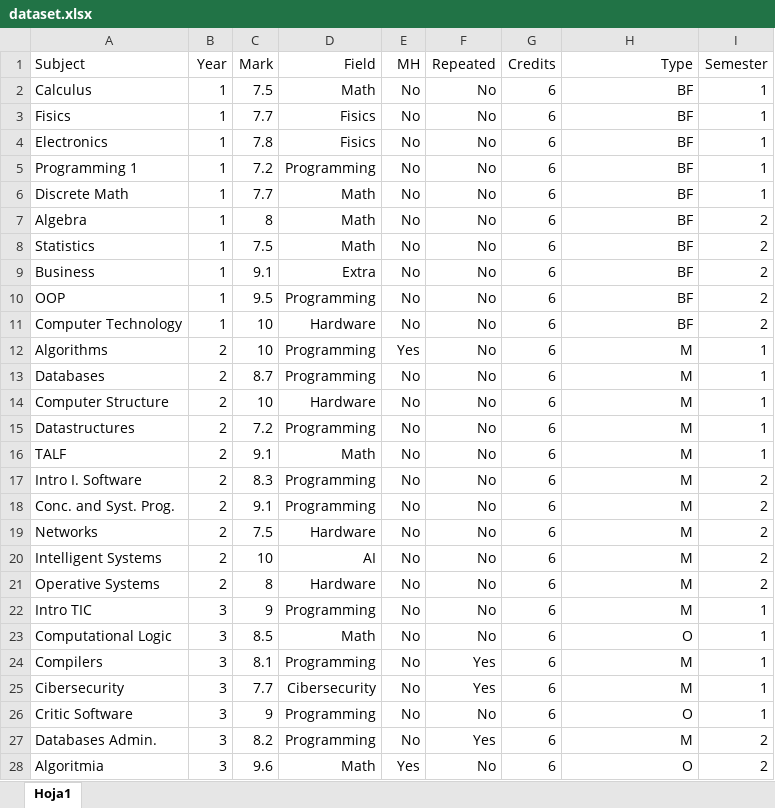
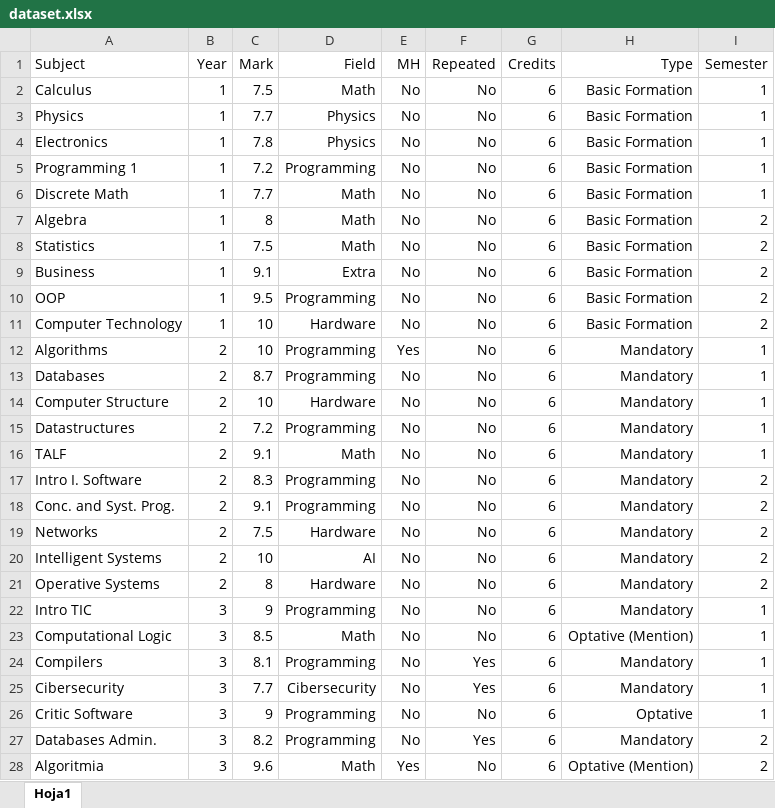
Before and after one commit to rorro6787/AcademicData, an Excel workbook: src/dataset.xlsx, sheet Hoja1, drawn as a sheet; only a part is shown; values as stored, in another font and other column widths than the file's, no borders; the diff covers the shown part only; the diff names each change by its address in the sheet, - before the commit and + after, or states it on an @@ line.

Commit message:
Added graphs for credits study

```diff
--- a/src/dataset.xlsx (sheet Hoja1)
+++ b/src/dataset.xlsx (sheet Hoja1)
-H2:H11 (Type): BF
+H2:H11 (Type): Basic Formation
-A3 (Subject): Fisics
+A3 (Subject): Physics
-D3:D4 (Field): Fisics
+D3:D4 (Field): Physics
-H12:H22 (Type): M
+H12:H22 (Type): Mandatory
-H23 (Type): O
+H23 (Type): Optative (Mention)
-H24:H25 (Type): M
+H24:H25 (Type): Mandatory
-H26 (Type): O
+H26 (Type): Optative
-H27 (Type): M
+H27 (Type): Mandatory
-H28 (Type): O
+H28 (Type): Optative (Mention)
```
Also changed, not shown: 10 edited cells elsewhere in this sheet, 2 other files.
